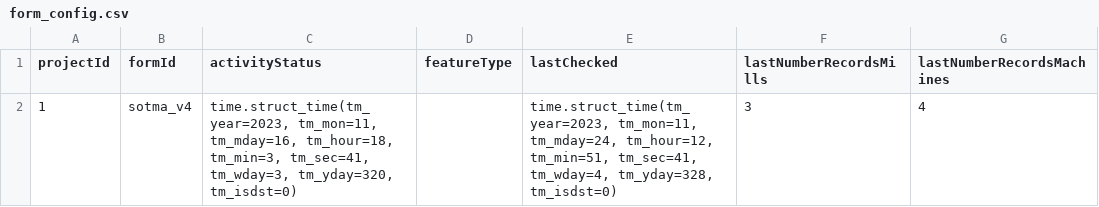
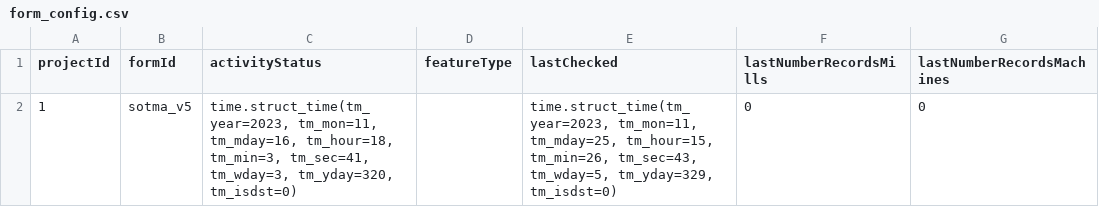
Before and after one commit to Iddy-Chazua/MillsMap, a CSV file: app/static/form_config.csv, drawn as a sheet.

```diff
--- a/app/static/form_config.csv
+++ b/app/static/form_config.csv
@@ -1,2 +1,2 @@
 projectId,formId,activityStatus,featureType,lastChecked,lastNumberRecordsMills,lastNumberRecordsMachines
-1,sotma_v4,"time.struct_time(tm_year=2023, tm_mon=11, tm_mday=16, tm_hour=18, tm_min=3, tm_sec=41, tm_wday=3, tm_yday=320, tm_isdst=0)",,"time.struct_time(tm_year=2023, tm_mon=11, tm_mday=24, tm_hour=12, tm_min=51, tm_sec=41, tm_wday=4, tm_yday=328, tm_isdst=0)",3,4
+1,sotma_v5,"time.struct_time(tm_year=2023, tm_mon=11, tm_mday=16, tm_hour=18, tm_min=3, tm_sec=41, tm_wday=3, tm_yday=320, tm_isdst=0)",,"time.struct_time(tm_year=2023, tm_mon=11, tm_mday=25, tm_hour=15, tm_min=26, tm_sec=43, tm_wday=5, tm_yday=329, tm_isdst=0)",0,0
```
Also changed, not shown: 6 other files.
